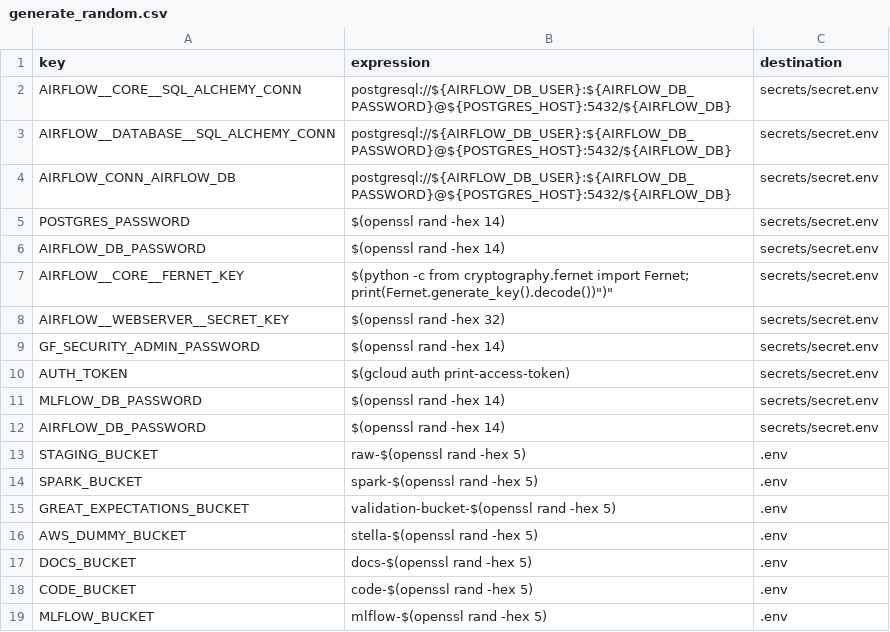
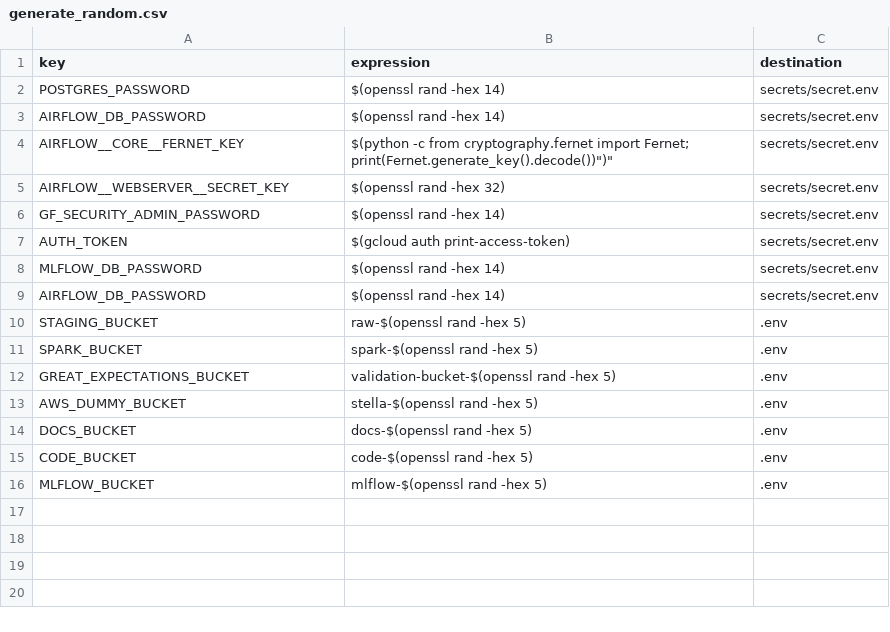
Before and after one commit to Elsayed91/taxi-data-pipeline, a CSV file: secrets/generate_random.csv, drawn as a sheet; the diff names each change by its address in the sheet, - before the commit and + after, or states it on an @@ line.

```diff
--- a/secrets/generate_random.csv
+++ b/secrets/generate_random.csv
-row 2: AIRFLOW__CORE__SQL_ALCHEMY_CONN | postgresql://${AIRFLOW_DB_USER}:${AIRFLOW_DB_PASSWORD}@${POSTGRES_HOST}:5432/${AIRFLOW_DB} | secrets/secret.env
-row 3: AIRFLOW__DATABASE__SQL_ALCHEMY_CONN | postgresql://${AIRFLOW_DB_USER}:${AIRFLOW_DB_PASSWORD}@${POSTGRES_HOST}:5432/${AIRFLOW_DB} | secrets/secret.env
-row 4: AIRFLOW_CONN_AIRFLOW_DB | postgresql://${AIRFLOW_DB_USER}:${AIRFLOW_DB_PASSWORD}@${POSTGRES_HOST}:5432/${AIRFLOW_DB} | secrets/secret.env
```
Also changed, not shown: 3 other files.
